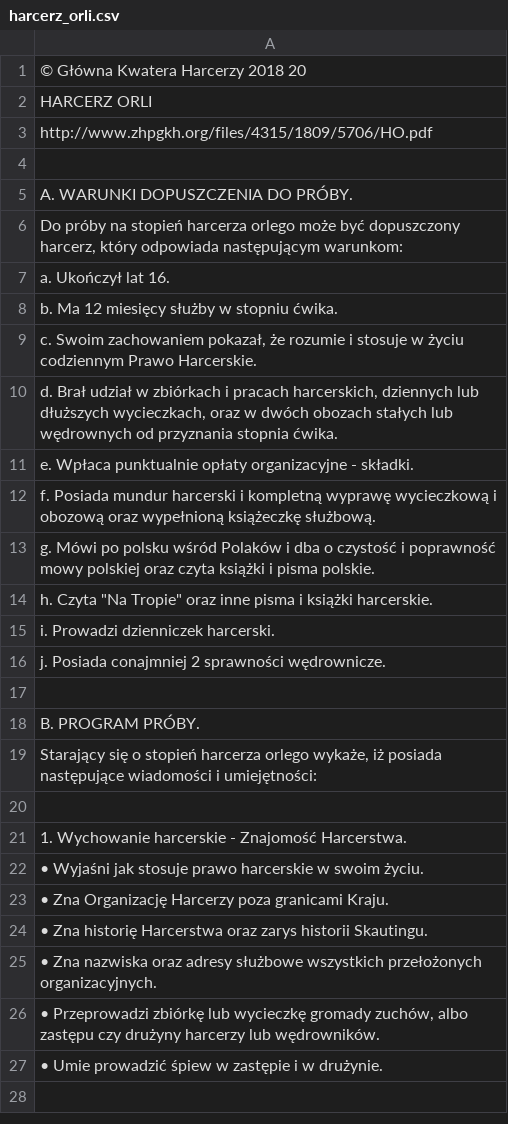
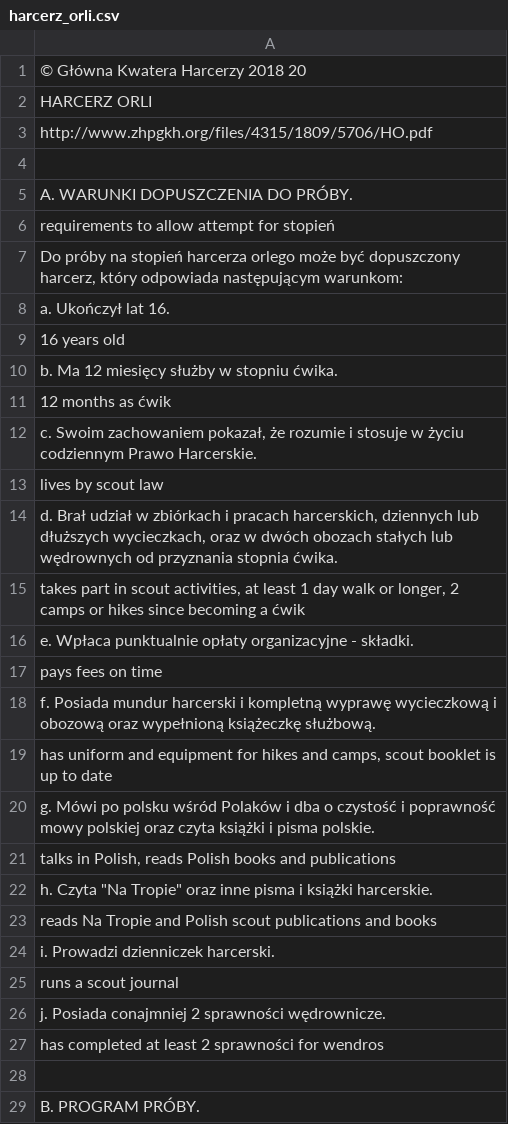
Before and after one commit to saramic/harcerstwo, a CSV file: harcerz_orli.csv, drawn as a sheet; only a part is shown; the shorter side is filled out with more unchanged rows; the diff covers the shown part only.

Commit message:
first attempt at english translation

```diff
--- a/harcerz_orli.csv
+++ b/harcerz_orli.csv
@@ -5,13 +5,24 @@
 "A. WARUNKI DOPUSZCZENIA DO PRÓBY."
+"  requirements to allow attempt for stopień"
 "Do próby na stopień harcerza orlego może być dopuszczony harcerz, który odpowiada następującym warunkom:"
 "a. Ukończył lat 16."
+"  16 years old"
 "b. Ma 12 miesięcy służby w stopniu ćwika."
+"  12 months as ćwik"
 "c. Swoim zachowaniem pokazał, że rozumie i stosuje w życiu codziennym Prawo Harcerskie."
+"  lives by scout law"
 "d. Brał udział w zbiórkach i pracach harcerskich, dziennych lub dłuższych wycieczkach, oraz w dwóch obozach stałych lub wędrownych od przyznania stopnia ćwika."
+"  takes part in scout activities, at least 1 day walk or longer, 2 camps or hikes since becoming a ćwik"
 "e. Wpłaca punktualnie opłaty organizacyjne - składki."
+"  pays fees on time"
 "f. Posiada mundur harcerski i kompletną wyprawę wycieczkową i obozową oraz wypełnioną książeczkę służbową."
+"  has uniform and equipment for hikes and camps, scout booklet is up to date"
 "g. Mówi po polsku wśród Polaków i dba o czystość i poprawność mowy polskiej oraz czyta książki i pisma polskie."
+"  talks in Polish, reads Polish books and publications"
 "h. Czyta ""Na Tropie"" oraz inne pisma i książki harcerskie."
+"  reads Na Tropie and Polish scout publications and books"
 "i. Prowadzi dzienniczek harcerski."
+"  runs a scout journal"
 "j. Posiada conajmniej 2 sprawności wędrownicze."
+"  has completed at least 2 sprawności for wendros"
 ""
```
Also changed, not shown: 77 added rows elsewhere in this file.
